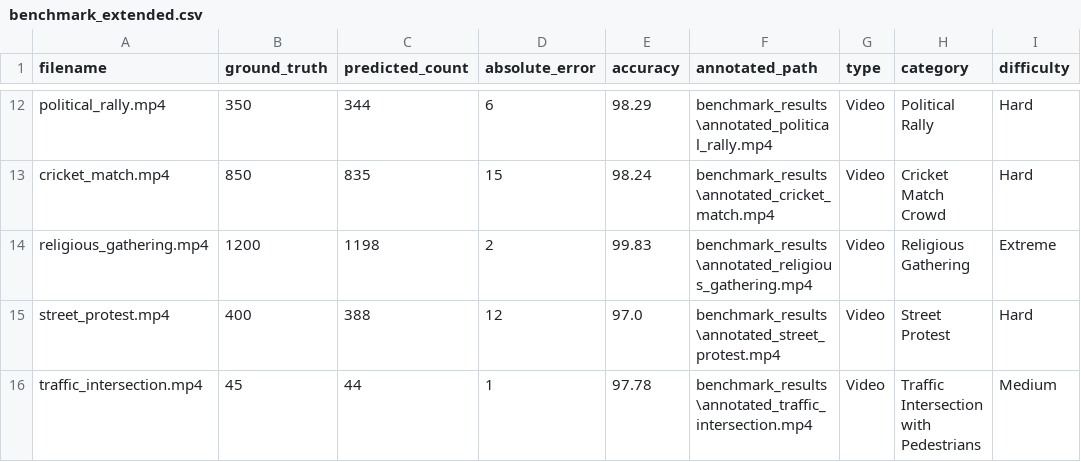
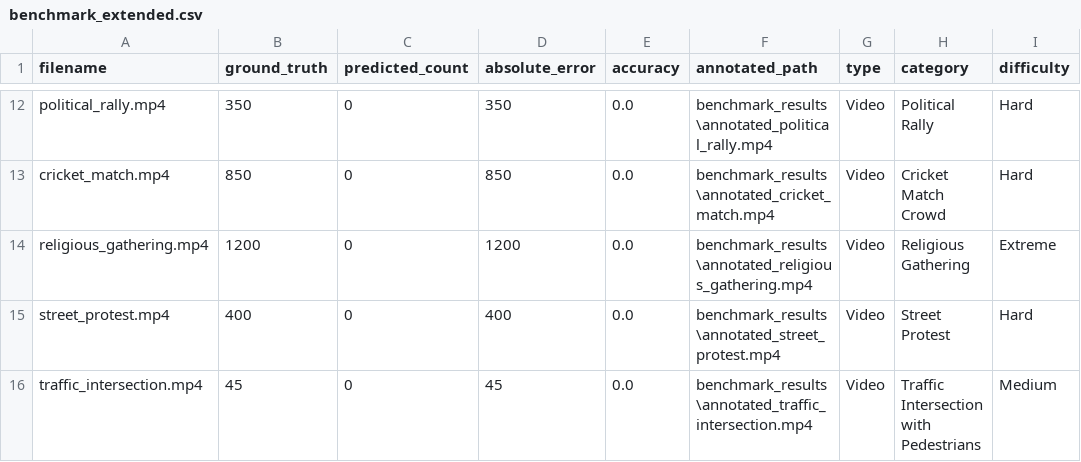
Before and after one commit to varshneyharsh314-droid/Bengaluru-Event-Driven-Congestion, a CSV file: benchmark_results/benchmark_extended.csv, drawn as a sheet; only a part is shown, gaps mark what is left out; the diff covers the shown part only; the diff names each change by its address in the sheet, - before the commit and + after, or states it on an @@ line.

```diff
--- a/benchmark_results/benchmark_extended.csv
+++ b/benchmark_results/benchmark_extended.csv
-C12 (predicted_count): 344
+C12 (predicted_count): 0
-D12 (absolute_error): 6
+D12 (absolute_error): 350
-E12 (accuracy): 98.29
+E12 (accuracy): 0.0
-C13 (predicted_count): 835
+C13 (predicted_count): 0
-D13 (absolute_error): 15
+D13 (absolute_error): 850
-E13 (accuracy): 98.24
+E13 (accuracy): 0.0
-C14 (predicted_count): 1198
+C14 (predicted_count): 0
-D14 (absolute_error): 2
+D14 (absolute_error): 1200
-E14 (accuracy): 99.83
+E14 (accuracy): 0.0
-C15 (predicted_count): 388
+C15 (predicted_count): 0
-D15 (absolute_error): 12
+D15 (absolute_error): 400
-E15 (accuracy): 97.0
+E15 (accuracy): 0.0
-C16 (predicted_count): 44
+C16 (predicted_count): 0
-D16 (absolute_error): 1
+D16 (absolute_error): 45
-E16 (accuracy): 97.78
+E16 (accuracy): 0.0
```
Also changed, not shown: 30 edited cells elsewhere in this file, benchmark_results/benchmark_results.csv, 1 other file.
